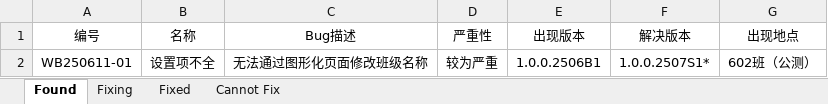
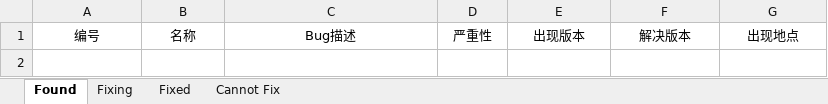
Before and after one commit to PCDC-Guangji/Zou, an Excel workbook: Bugs.xlsx, sheet Found, drawn as a sheet; values as stored, in another font and other column widths than the file's, no borders; conditional formats not drawn; the diff names each change by its address in the sheet, - before the commit and + after, or states it on an @@ line.

```diff
--- a/Bugs.xlsx (sheet Found)
+++ b/Bugs.xlsx (sheet Found)
-row 2: WB250611-01 | 设置项不全 | 无法通过图形化页面修改班级名称 | 较为严重 | 1.0.0.2506B1 | 1.0.0.2507S1* | 602班（公测）
```
Also changed, not shown: sheet Fixed, sheet Cannot Fix, sheet Fixing, 30 other files.
